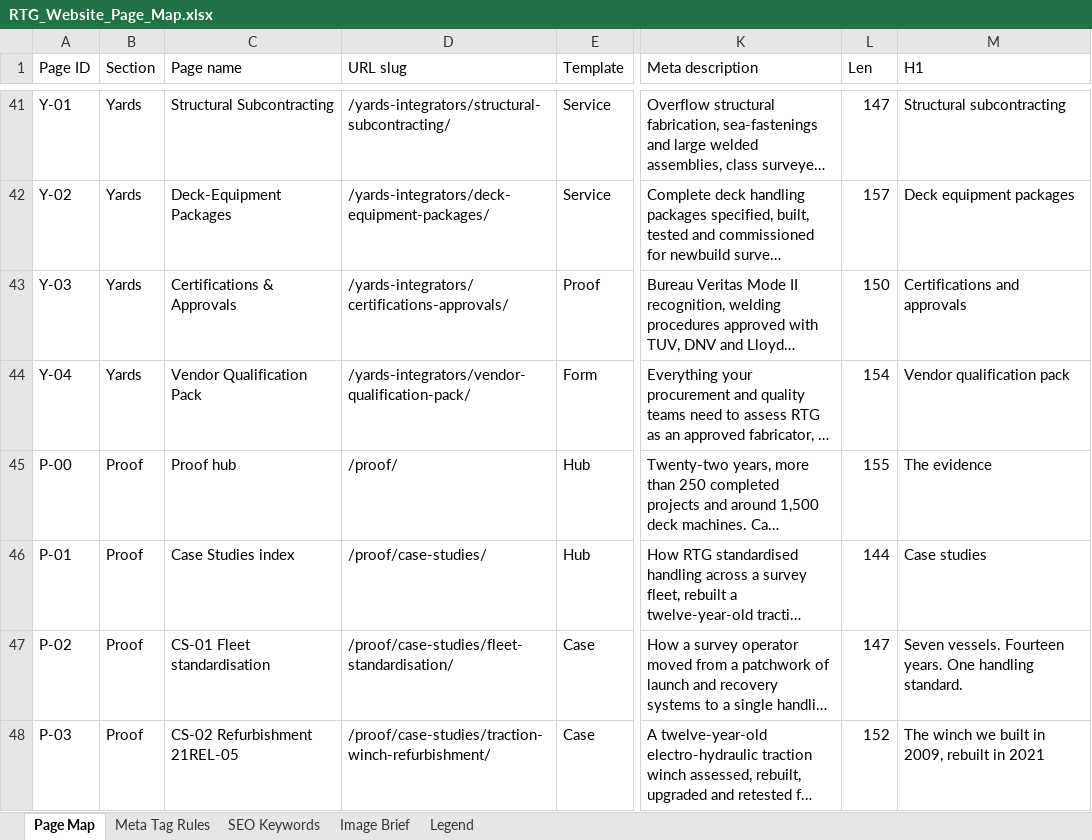
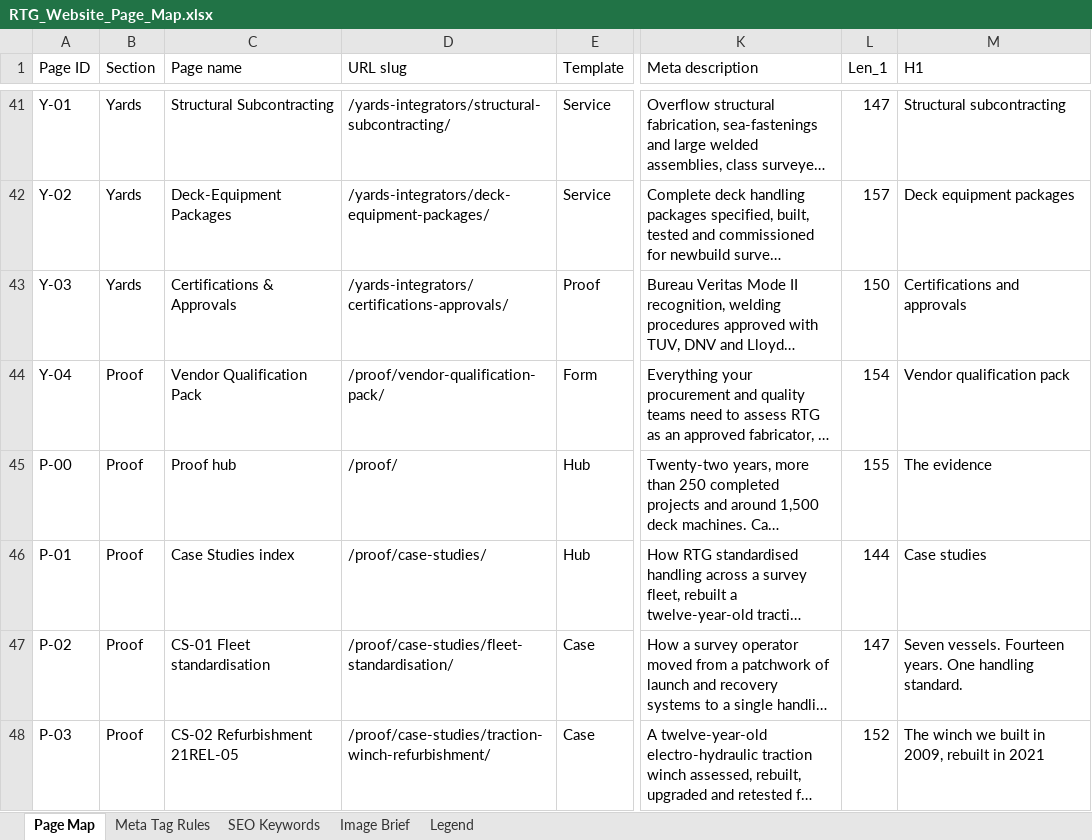
Before and after one commit to LucasKing4546/Tie-Services-International, an Excel workbook: RTG_Website/research/RTG_Website_Page_Map.xlsx, sheet Page Map, drawn as a sheet; only a part is shown, gaps mark what is left out; long unchanged cells end in …; values as stored, in another font and other column widths than the file's, no borders; the diff names each change by its address in the sheet, - before the commit and + after, or states it on an @@ line.

```diff
--- a/RTG_Website/research/RTG_Website_Page_Map.xlsx (sheet Page Map)
+++ b/RTG_Website/research/RTG_Website_Page_Map.xlsx (sheet Page Map)
-L1: Len
+L1: Len_1
-B44 (Section): Yards
+B44 (Section): Proof
-D44 (URL slug): /yards-integrators/vendor-qualification-pack/
+D44 (URL slug): /proof/vendor-qualification-pack/
```
Also changed, not shown: formulas that keep their value, 1 other file.
